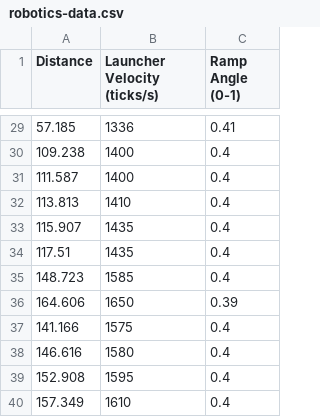
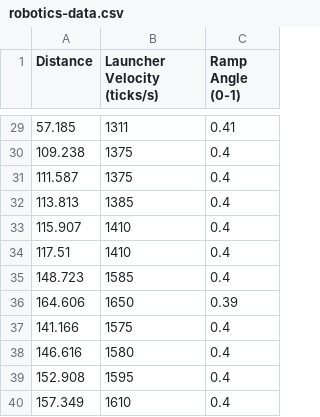
Before and after one commit to AlpineRobotics25710/Decode, a CSV file: TeamCode/src/main/assets/robotics-data.csv, drawn as a sheet; only a part is shown, gaps mark what is left out; the diff covers the shown part only.

```diff
--- a/TeamCode/src/main/assets/robotics-data.csv
+++ b/TeamCode/src/main/assets/robotics-data.csv
@@ -29,7 +29,7 @@ Distance,Launcher Velocity (ticks/s),Ramp Angle (0-1)
-57.185,1336,0.41
-109.238,1400,0.4
-111.587,1400,0.4
-113.813,1410,0.4
-115.907,1435,0.4
-117.51,1435,0.4
+57.185,1311,0.41
+109.238,1375,0.4
+111.587,1375,0.4
+113.813,1385,0.4
+115.907,1410,0.4
+117.51,1410,0.4
 148.723,1585,0.4
```
Also changed, not shown: 27 edited cells elsewhere in this file, 7 other files.
